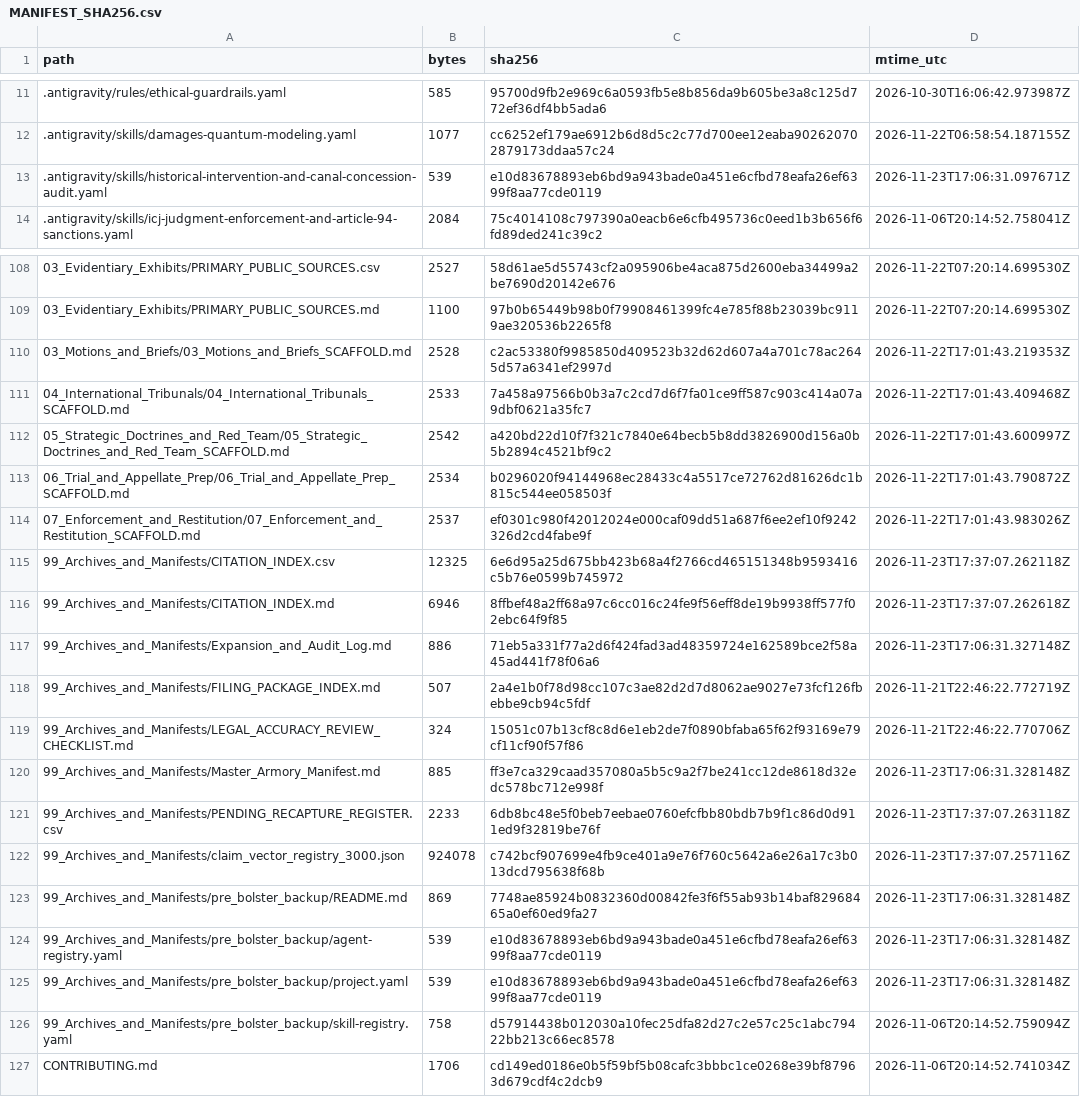
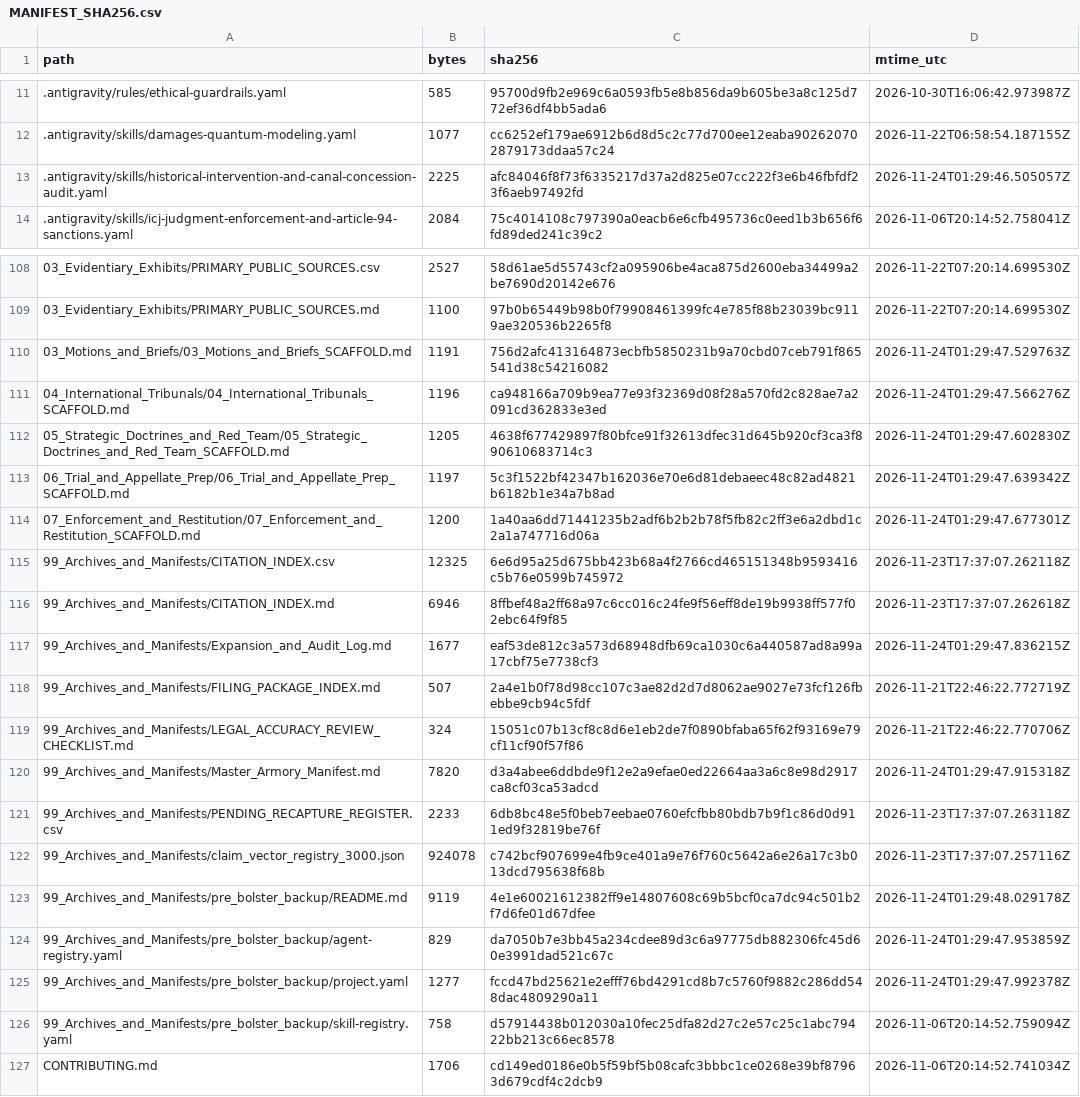
Before and after one commit to GlobalRestitutionAlliance/turtle-island-us-va-upper-mattaponi-tribe-master-litigation, a CSV file: 99_Archives_and_Manifests/MANIFEST_SHA256.csv, drawn as a sheet; only a part is shown, gaps mark what is left out; the diff covers the shown part only.

Commit message:
REVERTED DUE TO UNPROMPTED MASS J3WFICATED DATA CORRUPTION BY COMPROMISED BIASED LLM/ARTIFICIAL INTELLIGENCE MODELS

```diff
--- a/99_Archives_and_Manifests/MANIFEST_SHA256.csv
+++ b/99_Archives_and_Manifests/MANIFEST_SHA256.csv
@@ -12,3 +12,3 @@ path,bytes,sha256,mtime_utc
 .antigravity/skills/damages-quantum-modeling.yaml,1077,cc6252ef179ae6912b6d8d5c2c77d700ee12eaba902620702879173ddaa57c24,2026-11-22T06:58:54.187155Z
-.antigravity/skills/historical-intervention-and-canal-concession-audit.yaml,539,e10d83678893eb6bd9a943bade0a451e6cfbd78eafa26ef6399f8aa77cde0119,2026-11-23T17:06:31.097671Z
+.antigravity/skills/historical-intervention-and-canal-concession-audit.yaml,2225,afc84046f8f73f6335217d37a2d825e07cc222f3e6b46fbfdf23f6aeb97492fd,2026-11-24T01:29:46.505057Z
 .antigravity/skills/icj-judgment-enforcement-and-article-94-sanctions.yaml,2084,75c4014108c797390a0eacb6e6cfb495736c0eed1b3b656f6fd89ded241c39c2,2026-11-06T20:14:52.758041Z
@@ -109,18 +109,18 @@ path,bytes,sha256,mtime_utc
 03_Evidentiary_Exhibits/PRIMARY_PUBLIC_SOURCES.md,1100,97b0b65449b98b0f79908461399fc4e785f88b23039bc9119ae320536b2265f8,2026-11-22T07:20:14.699530Z
-03_Motions_and_Briefs/03_Motions_and_Briefs_SCAFFOLD.md,2528,c2ac53380f9985850d409523b32d62d607a4a701c78ac2645d57a6341ef2997d,2026-11-22T17:01:43.219353Z
-04_International_Tribunals/04_International_Tribunals_SCAFFOLD.md,2533,7a458a97566b0b3a7c2cd7d6f7fa01ce9ff587c903c414a07a9dbf0621a35fc7,2026-11-22T17:01:43.409468Z
-05_Strategic_Doctrines_and_Red_Team/05_Strategic_Doctrines_and_Red_Team_SCAFFOLD.md,2542,a420bd22d10f7f321c7840e64becb5b8dd3826900d156a0b5b2894c4521bf9c2,2026-11-22T17:01:43.600997Z
-06_Trial_and_Appellate_Prep/06_Trial_and_Appellate_Prep_SCAFFOLD.md,2534,b0296020f94144968ec28433c4a5517ce72762d81626dc1b815c544ee058503f,2026-11-22T17:01:43.790872Z
-07_Enforcement_and_Restitution/07_Enforcement_and_Restitution_SCAFFOLD.md,2537,ef0301c980f42012024e000caf09dd51a687f6ee2ef10f9242326d2cd4fabe9f,2026-11-22T17:01:43.983026Z
+03_Motions_and_Briefs/03_Motions_and_Briefs_SCAFFOLD.md,1191,756d2afc413164873ecbfb5850231b9a70cbd07ceb791f865541d38c54216082,2026-11-24T01:29:47.529763Z
+04_International_Tribunals/04_International_Tribunals_SCAFFOLD.md,1196,ca948166a709b9ea77e93f32369d08f28a570fd2c828ae7a2091cd362833e3ed,2026-11-24T01:29:47.566276Z
+05_Strategic_Doctrines_and_Red_Team/05_Strategic_Doctrines_and_Red_Team_SCAFFOLD.md,1205,4638f677429897f80bfce91f32613dfec31d645b920cf3ca3f890610683714c3,2026-11-24T01:29:47.602830Z
+06_Trial_and_Appellate_Prep/06_Trial_and_Appellate_Prep_SCAFFOLD.md,1197,5c3f1522bf42347b162036e70e6d81debaeec48c82ad4821b6182b1e34a7b8ad,2026-11-24T01:29:47.639342Z
+07_Enforcement_and_Restitution/07_Enforcement_and_Restitution_SCAFFOLD.md,1200,1a40aa6dd71441235b2adf6b2b2b78f5fb82c2ff3e6a2dbd1c2a1a747716d06a,2026-11-24T01:29:47.677301Z
 99_Archives_and_Manifests/CITATION_INDEX.csv,12325,6e6d95a25d675bb423b68a4f2766cd465151348b9593416c5b76e0599b745972,2026-11-23T17:37:07.262118Z
 99_Archives_and_Manifests/CITATION_INDEX.md,6946,8ffbef48a2ff68a97c6cc016c24fe9f56eff8de19b9938ff577f02ebc64f9f85,2026-11-23T17:37:07.262618Z
-99_Archives_and_Manifests/Expansion_and_Audit_Log.md,886,71eb5a331f77a2d6f424fad3ad48359724e162589bce2f58a45ad441f78f06a6,2026-11-23T17:06:31.327148Z
+99_Archives_and_Manifests/Expansion_and_Audit_Log.md,1677,eaf53de812c3a573d68948dfb69ca1030c6a440587ad8a99a17cbf75e7738cf3,2026-11-24T01:29:47.836215Z
 99_Archives_and_Manifests/FILING_PACKAGE_INDEX.md,507,2a4e1b0f78d98cc107c3ae82d2d7d8062ae9027e73fcf126fbebbe9cb94c5fdf,2026-11-21T22:46:22.772719Z
 99_Archives_and_Manifests/LEGAL_ACCURACY_REVIEW_CHECKLIST.md,324,15051c07b13cf8c8d6e1eb2de7f0890bfaba65f62f93169e79cf11cf90f57f86,2026-11-21T22:46:22.770706Z
-99_Archives_and_Manifests/Master_Armory_Manifest.md,885,ff3e7ca329caad357080a5b5c9a2f7be241cc12de8618d32edc578bc712e998f,2026-11-23T17:06:31.328148Z
+99_Archives_and_Manifests/Master_Armory_Manifest.md,7820,d3a4abee6ddbde9f12e2a9efae0ed22664aa3a6c8e98d2917ca8cf03ca53adcd,2026-11-24T01:29:47.915318Z
 99_Archives_and_Manifests/PENDING_RECAPTURE_REGISTER.csv,2233,6db8bc48e5f0beb7eebae0760efcfbb80bdb7b9f1c86d0d911ed9f32819be76f,2026-11-23T17:37:07.263118Z
 99_Archives_and_Manifests/claim_vector_registry_3000.json,924078,c742bcf907699e4fb9ce401a9e76f760c5642a6e26a17c3b013dcd795638f68b,2026-11-23T17:37:07.257116Z
-99_Archives_and_Manifests/pre_bolster_backup/README.md,869,7748ae85924b0832360d00842fe3f6f55ab93b14baf82968465a0ef60ed9fa27,2026-11-23T17:06:31.328148Z
-99_Archives_and_Manifests/pre_bolster_backup/agent-registry.yaml,539,e10d83678893eb6bd9a943bade0a451e6cfbd78eafa26ef6399f8aa77cde0119,2026-11-23T17:06:31.328148Z
-99_Archives_and_Manifests/pre_bolster_backup/project.yaml,539,e10d83678893eb6bd9a943bade0a451e6cfbd78eafa26ef6399f8aa77cde0119,2026-11-23T17:06:31.328148Z
+99_Archives_and_Manifests/pre_bolster_backup/README.md,9119,4e1e60021612382ff9e14807608c69b5bcf0ca7dc94c501b2f7d6fe01d67dfee,2026-11-24T01:29:48.029178Z
+99_Archives_and_Manifests/pre_bolster_backup/agent-registry.yaml,829,da7050b7e3bb45a234cdee89d3c6a97775db882306fc45d60e3991dad521c67c,2026-11-24T01:29:47.953859Z
+99_Archives_and_Manifests/pre_bolster_backup/project.yaml,1277,fccd47bd25621e2efff76bd4291cd8b7c5760f9882c286dd548dac4809290a11,2026-11-24T01:29:47.992378Z
 99_Archives_and_Manifests/pre_bolster_backup/skill-registry.yaml,758,d57914438b012030a10fec25dfa82d27c2e57c25c1abc79422bb213c66ec8578,2026-11-06T20:14:52.759094Z
```
Also changed, not shown: 77 edited cells elsewhere in this file, 37 other files.
